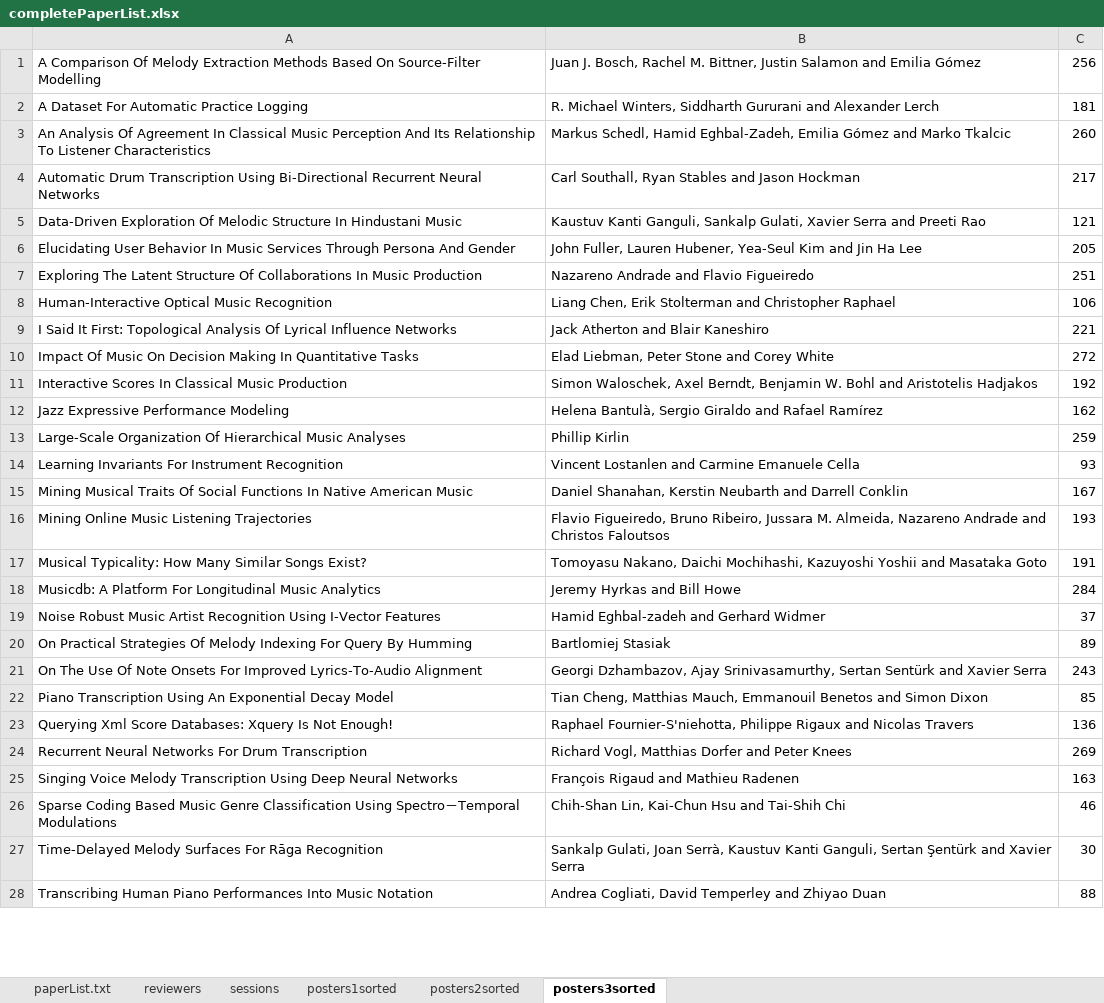
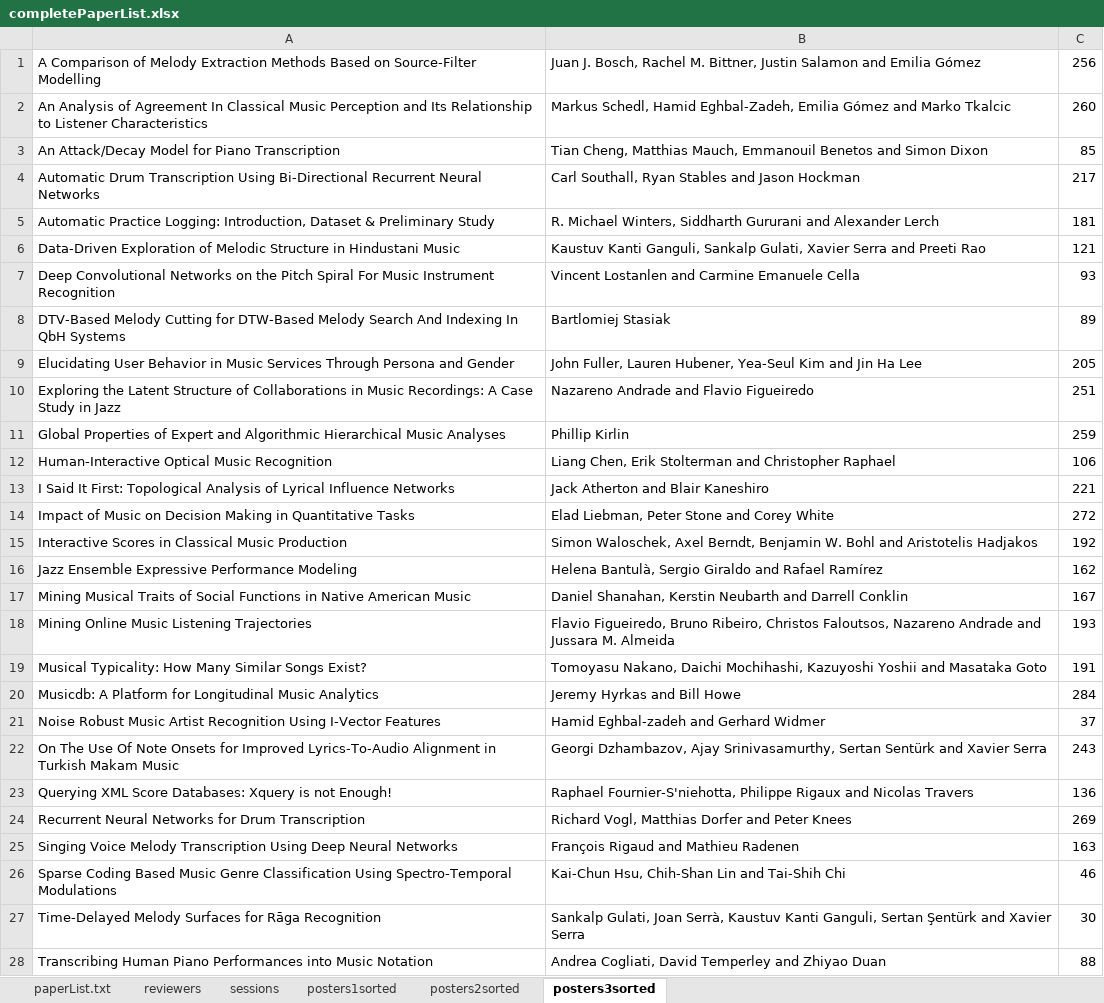
Before and after one commit to mim/ismirProceedings2016, an Excel workbook: data/completePaperList.xlsx, sheet posters3sorted, drawn as a sheet; only a part is shown; values as stored, in another font and other column widths than the file's, no borders; removed rows and columns are numbered as before the commit, all else as after; the diff covers the shown part only; the diff names each change by its address in the sheet, - before the commit and + after, or states it on an @@ line.

```diff
--- a/data/completePaperList.xlsx (sheet posters3sorted)
+++ b/data/completePaperList.xlsx (sheet posters3sorted)
-A1: A Comparison Of Melody Extraction Methods Based On Source-Filter Modelling
+A1: A Comparison of Melody Extraction Methods Based on Source-Filter Modelling
-row 2: A Dataset For Automatic Practice Logging | R. Michael Winters, Siddharth Gururani and Alexander Lerch | 181
-A2: An Analysis Of Agreement In Classical Music Perception And Its Relationship To Listener Characteristics
+A2: An Analysis of Agreement In Classical Music Perception and Its Relationship to Listener Characteristics
+row 3: An Attack/Decay Model for Piano Transcription | Tian Cheng, Matthias Mauch, Emmanouil Benetos and Simon Dixon | 85
+row 5: Automatic Practice Logging: Introduction, Dataset & Preliminary Study | R. Michael Winters, Siddharth Gururani and Alexander Lerch | 181
-A6: Data-Driven Exploration Of Melodic Structure In Hindustani Music
+A6: Data-Driven Exploration of Melodic Structure in Hindustani Music
+row 7: Deep Convolutional Networks on the Pitch Spiral For Music Instrument Recognition | Vincent Lostanlen and Carmine Emanuele Cella | 93
+row 8: DTV-Based Melody Cutting for DTW-Based Melody Search And Indexing In QbH Systems | Bartlomiej Stasiak | 89
-A9: …User Behavior In Music Services Through Persona And Gender
+A9: …User Behavior in Music Services Through Persona and Gender
-A10: Exploring The Latent Structure Of Collaborations In Music Production
+A10: Exploring the Latent Structure of Collaborations in Music Recordings: A Case Study in Jazz
+row 11: Global Properties of Expert and Algorithmic Hierarchical Music Analyses | Phillip Kirlin | 259
-A13: …Topological Analysis Of Lyrical Influence…
+A13: …Topological Analysis of Lyrical Influence…
-A14: Impact Of Music On Decision Making In Quantitative Tasks
+A14: Impact of Music on Decision Making in Quantitative Tasks
-A15: Interactive Scores In Classical Music…
+A15: Interactive Scores in Classical Music…
-A16: Jazz Expressive Performance Modeling
+A16: Jazz Ensemble Expressive Performance Modeling
-row 13: Large-Scale Organization Of Hierarchical Music Analyses | Phillip Kirlin | 259
-row 14: Learning Invariants For Instrument Recognition | Vincent Lostanlen and Carmine Emanuele Cella | 93
-A17: …Musical Traits Of Social Functions In Native American…
+A17: …Musical Traits of Social Functions in Native American…
-B18: …Bruno Ribeiro, Jussara M. Almeida, Nazareno Andrade and Christos Faloutsos
+B18: …Bruno Ribeiro, Christos Faloutsos, Nazareno Andrade and Jussara M. Almeida
-A20: …A Platform For Longitudinal Music…
+A20: …A Platform for Longitudinal Music…
-row 20: On Practical Strategies Of Melody Indexing For Query By Humming | Bartlomiej Stasiak | 89
-A22: …Note Onsets For Improved Lyrics-To-Audio Alignment
+A22: …Note Onsets for Improved Lyrics-To-Audio Alignment in Turkish Makam Music
-row 22: Piano Transcription Using An Exponential Decay Model | Tian Cheng, Matthias Mauch, Emmanouil Benetos and Simon Dixon | 85
-A23: Querying Xml Score Databases: Xquery Is Not Enough!
+A23: Querying XML Score Databases: Xquery is not Enough!
-A24: …Neural Networks For Drum Transcription
+A24: …Neural Networks for Drum Transcription
-A26: …Classification Using Spectro－Temporal Modulations
+A26: …Classification Using Spectro-Temporal Modulations
-B26: Chih-Shan Lin, Kai-Chun Hsu and Tai-Shih Chi
+B26: Kai-Chun Hsu, Chih-Shan Lin and Tai-Shih Chi
-A27: …Melody Surfaces For Rāga Recognition
+A27: …Melody Surfaces for Rāga Recognition
-A28: …Piano Performances Into Music Notation
+A28: …Piano Performances into Music Notation
```
Also changed, not shown: 1 edited cell elsewhere in this sheet, sheet paperList.txt, sheet posters1sorted, sheet posters2sorted, 3 other files.
